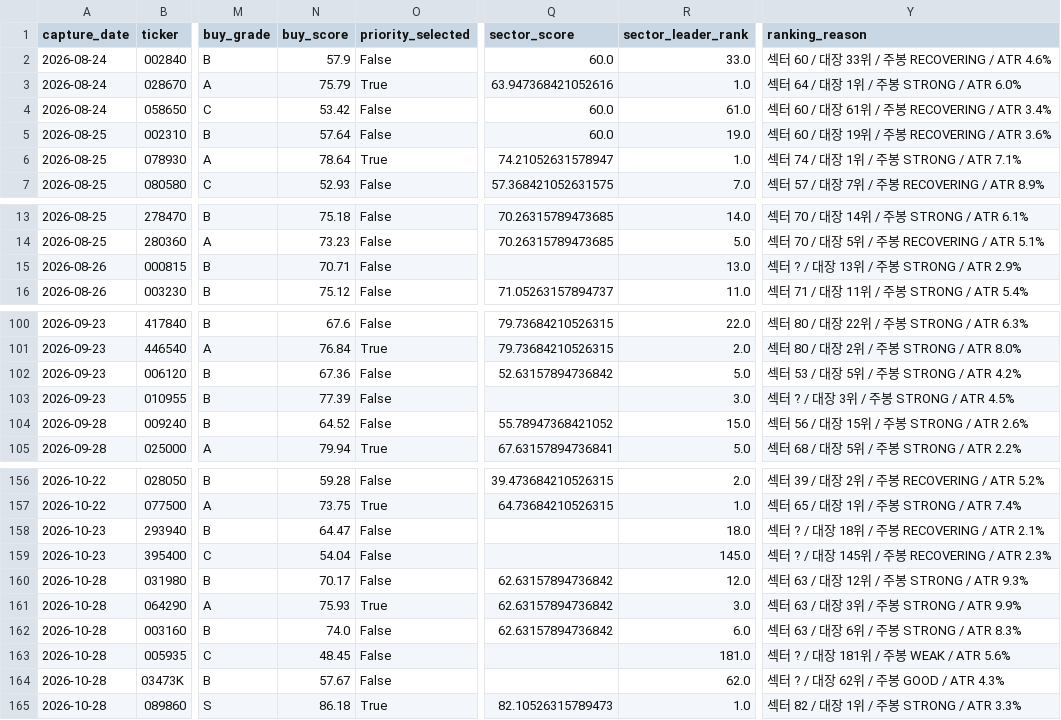
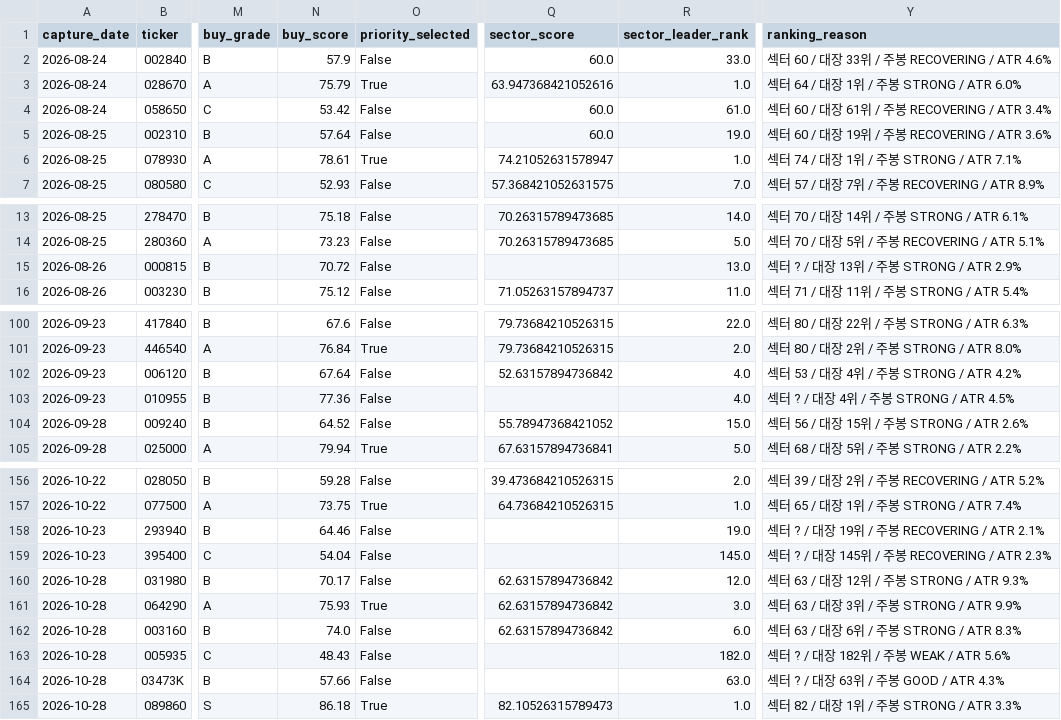
Before and after one commit to UDONGSALI/korea-stock-scanner, a CSV file: data/captures.csv, drawn as a sheet; only a part is shown, gaps mark what is left out; the diff covers the shown part only; the diff names each change by its address in the sheet, - before the commit and + after, or states it on an @@ line.

```diff
--- a/data/captures.csv
+++ b/data/captures.csv
-N6 (buy_score): 78.64
+N6 (buy_score): 78.61
-N15 (buy_score): 70.71
+N15 (buy_score): 70.72
-N102 (buy_score): 67.36
+N102 (buy_score): 67.64
-R102 (sector_leader_rank): 5.0
+R102 (sector_leader_rank): 4.0
-Y102 (ranking_reason): 섹터 53 / 대장 5위 / 주봉 STRONG / ATR 4.2%
+Y102 (ranking_reason): 섹터 53 / 대장 4위 / 주봉 STRONG / ATR 4.2%
-N103 (buy_score): 77.39
+N103 (buy_score): 77.36
-R103 (sector_leader_rank): 3.0
+R103 (sector_leader_rank): 4.0
-Y103 (ranking_reason): 섹터 ? / 대장 3위 / 주봉 STRONG / ATR 4.5%
+Y103 (ranking_reason): 섹터 ? / 대장 4위 / 주봉 STRONG / ATR 4.5%
-N158 (buy_score): 64.47
+N158 (buy_score): 64.46
-R158 (sector_leader_rank): 18.0
+R158 (sector_leader_rank): 19.0
-Y158 (ranking_reason): 섹터 ? / 대장 18위 / 주봉 RECOVERING / ATR 2.1%
+Y158 (ranking_reason): 섹터 ? / 대장 19위 / 주봉 RECOVERING / ATR 2.1%
-N163 (buy_score): 48.45
+N163 (buy_score): 48.43
-R163 (sector_leader_rank): 181.0
+R163 (sector_leader_rank): 182.0
-Y163 (ranking_reason): 섹터 ? / 대장 181위 / 주봉 WEAK / ATR 5.6%
+Y163 (ranking_reason): 섹터 ? / 대장 182위 / 주봉 WEAK / ATR 5.6%
-N164 (buy_score): 57.67
+N164 (buy_score): 57.66
-R164 (sector_leader_rank): 62.0
+R164 (sector_leader_rank): 63.0
-Y164 (ranking_reason): 섹터 ? / 대장 62위 / 주봉 GOOD / ATR 4.3%
+Y164 (ranking_reason): 섹터 ? / 대장 63위 / 주봉 GOOD / ATR 4.3%
```
Also changed, not shown: 2 added rows and 20 edited cells elsewhere in this file, data/buy_tracking.csv, data/early_tracking.csv, 17 other files.
